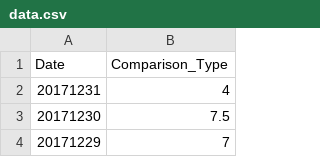
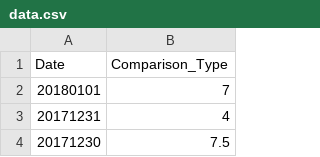
Before and after one commit to haifeng-jin/github_io_source, a CSV file: js/data.csv, drawn as a sheet; only a part is shown; the shorter side is filled out with more unchanged rows; the diff names each change by its address in the sheet, - before the commit and + after, or states it on an @@ line.

Commit message:
tracker

```diff
--- a/js/data.csv
+++ b/js/data.csv
+row 2: 20180101 | 7
```
